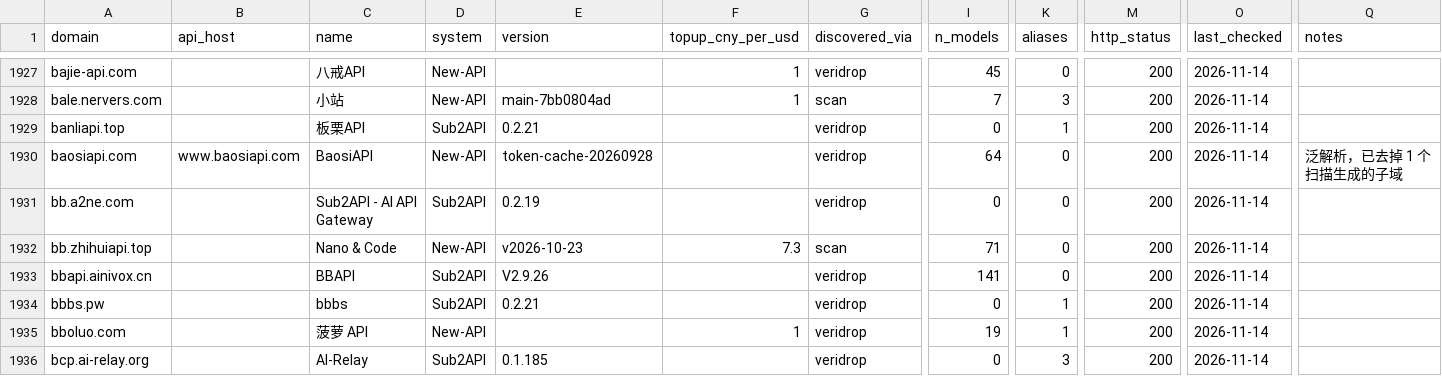
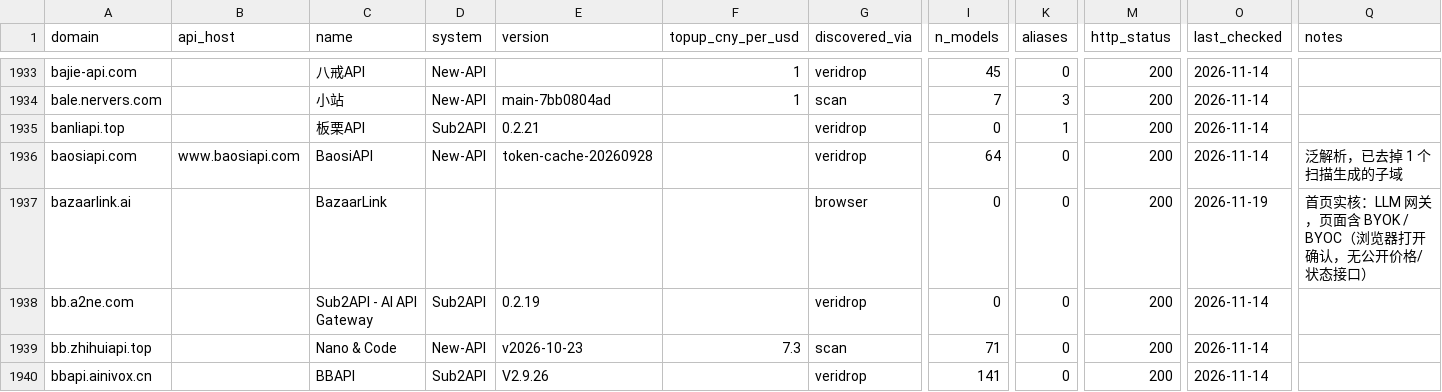
Before and after one commit to ruruamour/ai-relay-atlas, a CSV file: data/relays/relays.csv, drawn as a sheet; only a part is shown, gaps mark what is left out; the shorter side is filled out with more unchanged rows; rows hold the shown columns only; the diff covers the shown part only; the diff names each change by its address in the sheet, - before the commit and + after, or states it on an @@ line.

Commit message:
data: add 23 browser-verified relays that expose no public API
清单里 130 个域名逐个用浏览器打开后，有 23 个确认是中转站但一个公开价格/状态
接口都没有，此前只能躺在候选索引里。按"首页实核"补进主表：

- discovered_via=browser，n_models=0，notes 写明"浏览器打开确认，无公开价格/
  状态接口"，来源列和备注都不含糊
- 新增 23 行 → 主表 5125 → 5146 站（etok.ai、passionapi.com 合并到已有的
  api.* 行，nuoapi.com 的注册与模型广场都是关闭态）
- tools/merge.py 的 --via 增加 browser；tools/dedupe.py 的 RANK 增加
  contact(9)、browser(10)，crtsh 顺延到 11
- data/README.md 补上这两个 discovered_via 取值

```diff
--- a/data/relays/relays.csv
+++ b/data/relays/relays.csv
+row 1937: bazaarlink.ai |  | BazaarLink |  |  |  | browser | 0 | 0 | 200 | 2026-11-19 | 首页实核：LLM 网关，页面含 BYOK / BYOC（浏览器打开确认，无公开价格/状态接口）
```
Also changed, not shown: 20 added rows and 2 edited cells elsewhere in this file, data/relays/aliases.csv, 9 other files.
